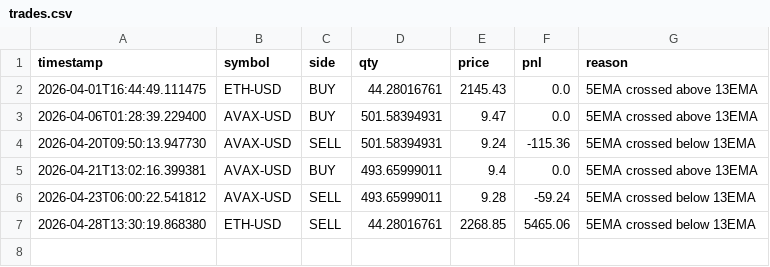
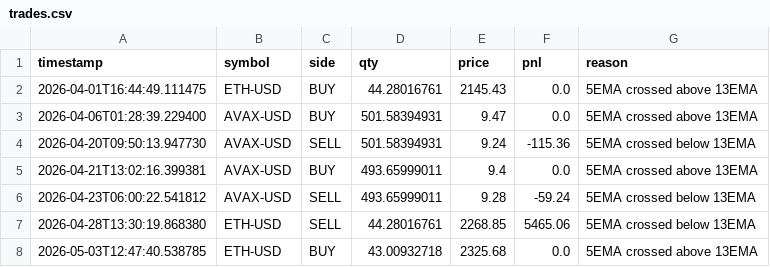
Before and after one commit to WilliamCastner/swingbot, a CSV file: logs/crypto_strategies/ema_crossover_5_13/trades.csv, drawn as a sheet; the diff names each change by its address in the sheet, - before the commit and + after, or states it on an @@ line.

Commit message:
Crypto run 2026-05-03 12:47 UTC

```diff
--- a/logs/crypto_strategies/ema_crossover_5_13/trades.csv
+++ b/logs/crypto_strategies/ema_crossover_5_13/trades.csv
+row 8: 2026-05-03T12:47:40.538785 | ETH-USD | BUY | 43.00932718 | 2325.68 | 0.0 | 5EMA crossed above 13EMA
```
Also changed, not shown: logs/crypto/pnl.csv, logs/crypto_strategies/24-bar_breakout/pnl.csv, 11 other files.
